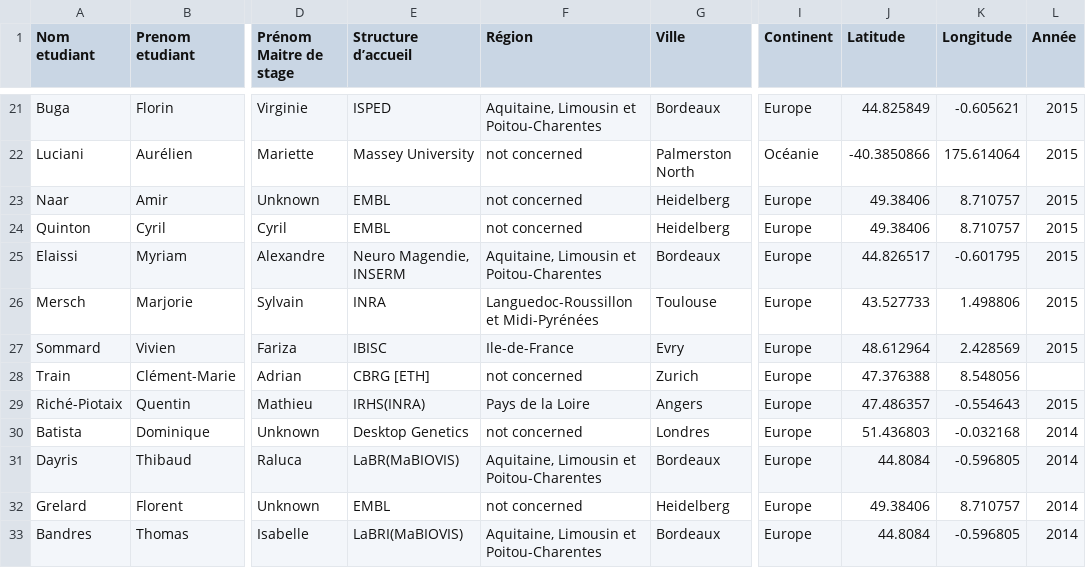
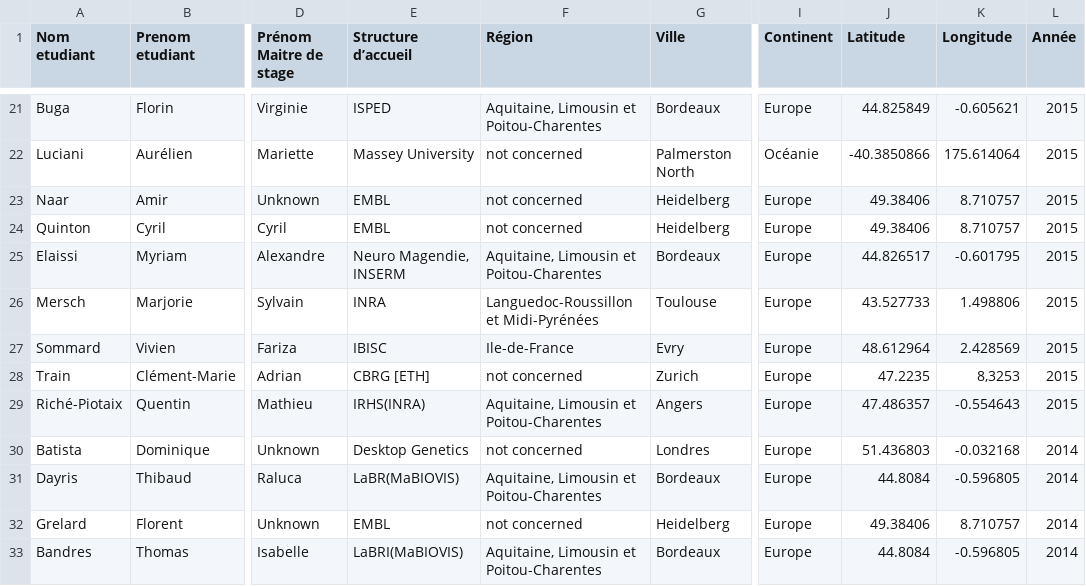
Before and after one commit to SaphoLfaire/MMM, a CSV file: data/Internships_master.csv, drawn as a sheet; only a part is shown, gaps mark what is left out; the diff names each change by its address in the sheet, - before the commit and + after, or states it on an @@ line.

Commit message:
Update Internships_master.csv

```diff
--- a/data/Internships_master.csv
+++ b/data/Internships_master.csv
-J28 (Latitude): 47.376388
+J28 (Latitude): 47.2235
-K28 (Longitude): 8.548056
+K28 (Longitude): 8,3253
-L28 (Année): (empty)
+L28 (Année): 2015
-F29 (Région): Pays de la Loire
+F29 (Région): Aquitaine, Limousin et Poitou-Charentes
```
